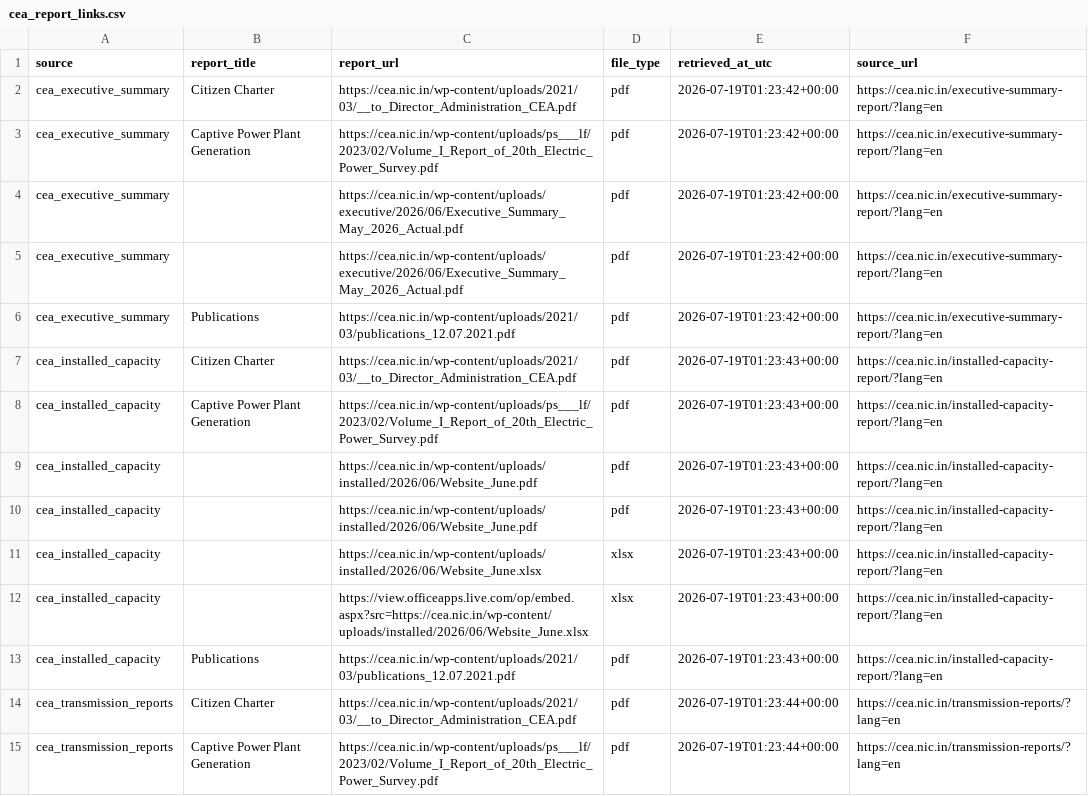
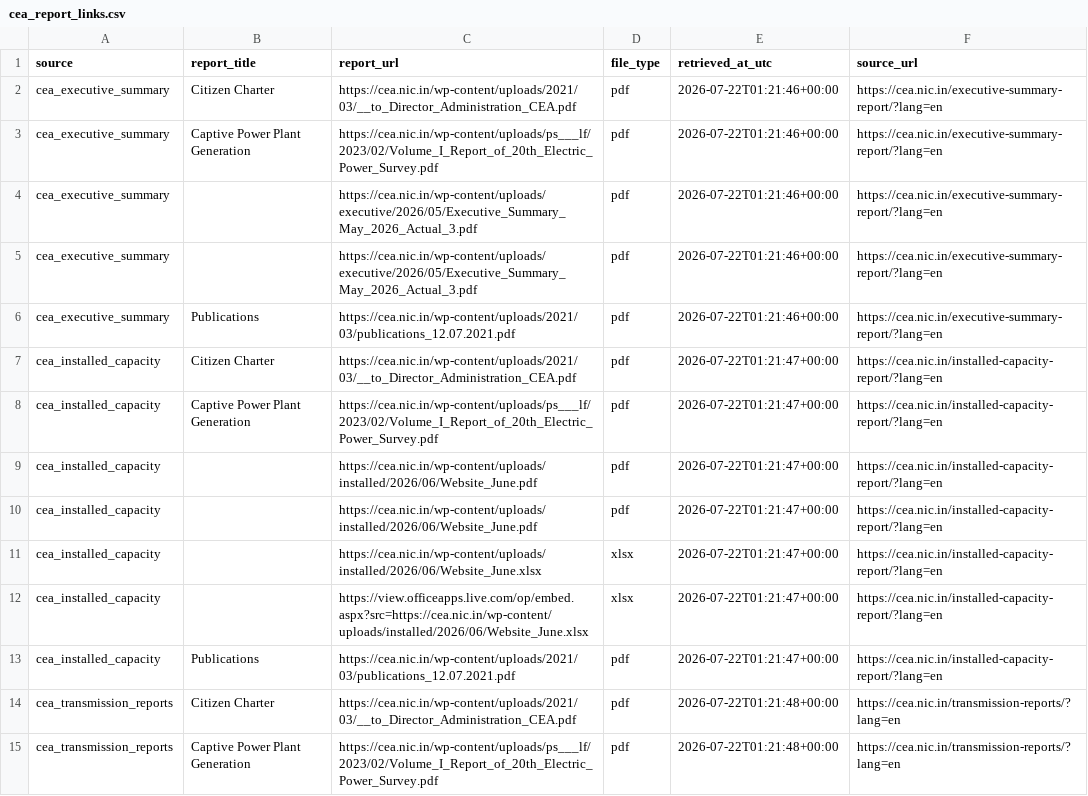
Before and after one commit to Naman7417/MIS-for-RE-Growth-in-the-country, a CSV file: powerbi-re-mis/data/cea_report_links.csv, drawn as a sheet; only a part is shown; the diff covers the shown part only; the diff names each change by its address in the sheet, - before the commit and + after, or states it on an @@ line.

```diff
--- a/powerbi-re-mis/data/cea_report_links.csv
+++ b/powerbi-re-mis/data/cea_report_links.csv
-E2:E6 (retrieved_at_utc): 2026-07-19T01:23:42+00:00
+E2:E6 (retrieved_at_utc): 2026-07-22T01:21:46+00:00
-C4:C5 (report_url): https://cea.nic.in/wp-content/uploads/executive/2026/06/Executive_Summary_May_2026_Actual.pdf
+C4:C5 (report_url): https://cea.nic.in/wp-content/uploads/executive/2026/05/Executive_Summary_May_2026_Actual_3.pdf
-E7:E13 (retrieved_at_utc): 2026-07-19T01:23:43+00:00
+E7:E13 (retrieved_at_utc): 2026-07-22T01:21:47+00:00
-E14:E15 (retrieved_at_utc): 2026-07-19T01:23:44+00:00
+E14:E15 (retrieved_at_utc): 2026-07-22T01:21:48+00:00
```
Also changed, not shown: 16 removed rows and 29 edited cells elsewhere in this file, powerbi-re-mis/data/annual_re_capacity_addition.csv, powerbi-re-mis/data/mnre_annual_re_additions_raw.csv, 5 other files.
